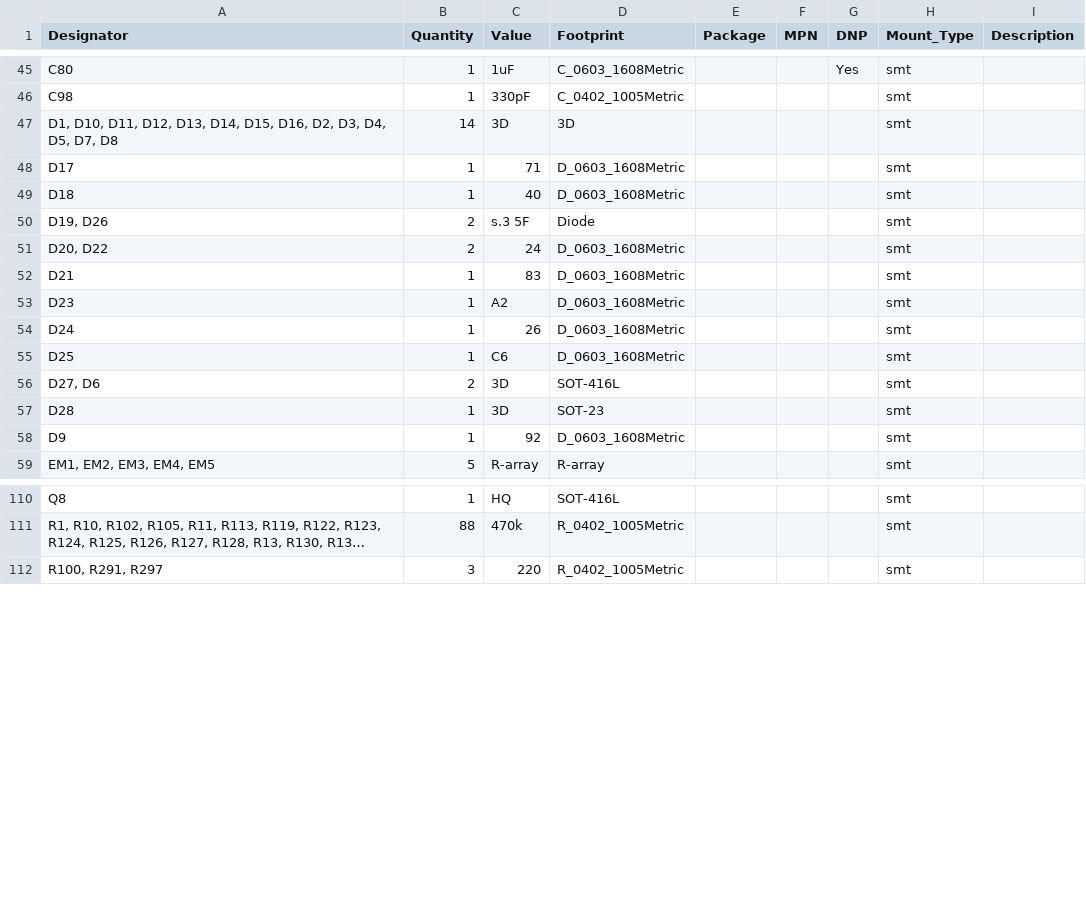
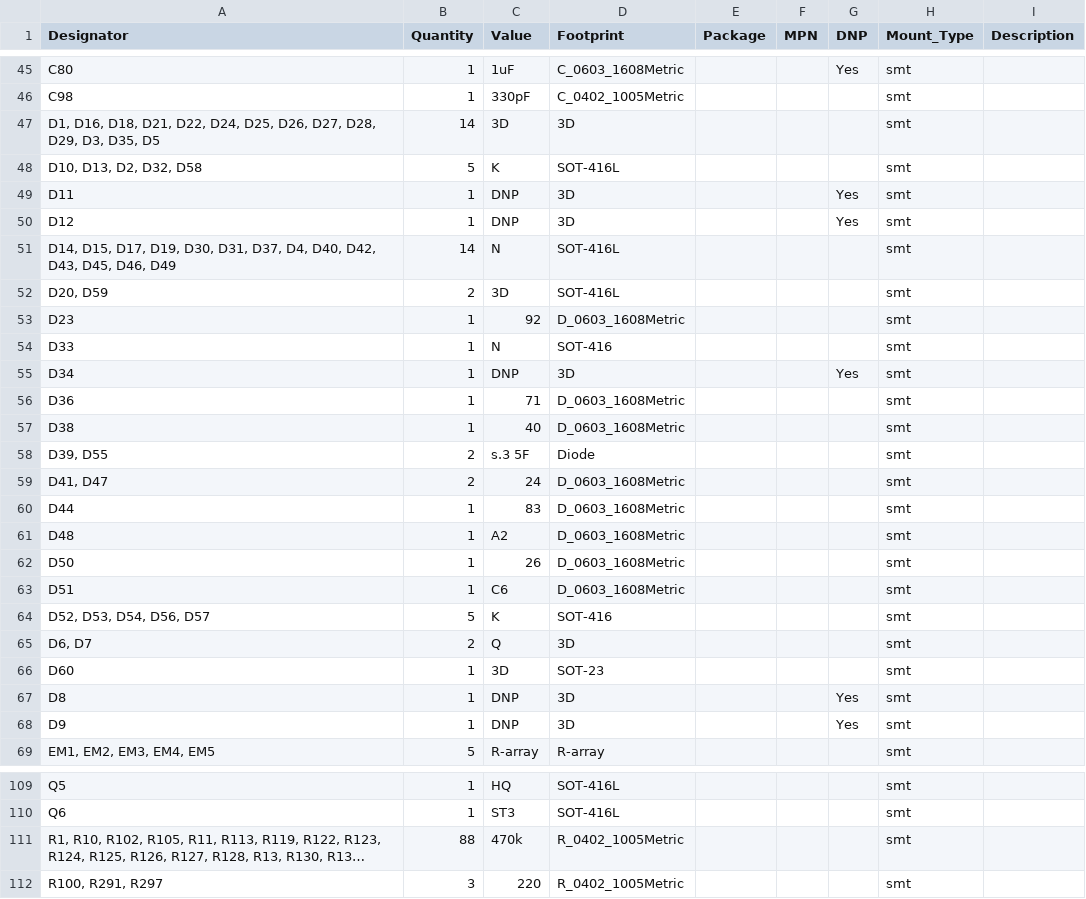
Before and after one commit to squaresausage/Open-Source-PC110, a CSV file: PCB/Mainboard/Fab/PC110.kicad_pcb_bom.csv, drawn as a sheet; only a part is shown, gaps mark what is left out; long unchanged cells end in …; addresses are those after the commit; the diff covers the shown part only; the diff names each change by its address in the sheet, - before the commit and + after, or states it on an @@ line.

```diff
--- a/PCB/Mainboard/Fab/PC110.kicad_pcb_bom.csv
+++ b/PCB/Mainboard/Fab/PC110.kicad_pcb_bom.csv
-A47 (Designator): D1, D10, D11, D12, D13, D14, D15, D16, D2, D3, D4, D5, D7, D8
+A47 (Designator): D1, D16, D18, D21, D22, D24, D25, D26, D27, D28, D29, D3, D35, D5
+row 48: D10, D13, D2, D32, D58 | 5 | K | SOT-416L |  |  |  | smt
+row 49: D11 | 1 | DNP | 3D |  |  | Yes | smt
+row 50: D12 | 1 | DNP | 3D |  |  | Yes | smt
+row 51: D14, D15, D17, D19, D30, D31, D37, D4, D40, D42, D43, D45, D46, D49 | 14 | N | SOT-416L |  |  |  | smt
+row 52: D20, D59 | 2 | 3D | SOT-416L |  |  |  | smt
+row 53: D23 | 1 | 92 | D_0603_1608Metric |  |  |  | smt
+row 54: D33 | 1 | N | SOT-416 |  |  |  | smt
+row 55: D34 | 1 | DNP | 3D |  |  | Yes | smt
-A56 (Designator): D17
+A56 (Designator): D36
-A57 (Designator): D18
+A57 (Designator): D38
-A58 (Designator): D19, D26
+A58 (Designator): D39, D55
-A59 (Designator): D20, D22
+A59 (Designator): D41, D47
-A60 (Designator): D21
+A60 (Designator): D44
-A61 (Designator): D23
+A61 (Designator): D48
-A62 (Designator): D24
+A62 (Designator): D50
-A63 (Designator): D25
+A63 (Designator): D51
+row 64: D52, D53, D54, D56, D57 | 5 | K | SOT-416 |  |  |  | smt
-A65 (Designator): D27, D6
+A65 (Designator): D6, D7
-C65 (Value): 3D
+C65 (Value): Q
-D65 (Footprint): SOT-416L
+D65 (Footprint): 3D
-A66 (Designator): D28
+A66 (Designator): D60
+row 67: D8 | 1 | DNP | 3D |  |  | Yes | smt
-C68 (Value): 92
+C68 (Value): DNP
-D68 (Footprint): D_0603_1608Metric
+D68 (Footprint): 3D
-G68 (DNP): (empty)
+G68 (DNP): Yes
-A109 (Designator): Q8
+A109 (Designator): Q5
+row 110: Q6 | 1 | ST3 | SOT-416L |  |  |  | smt
```
Also changed, not shown: 4 added rows, 16 removed rows and 20 edited cells elsewhere in this file, PCB/Mainboard/Fab/PC110.kicad_pcb_positions.csv, 2 other files.
